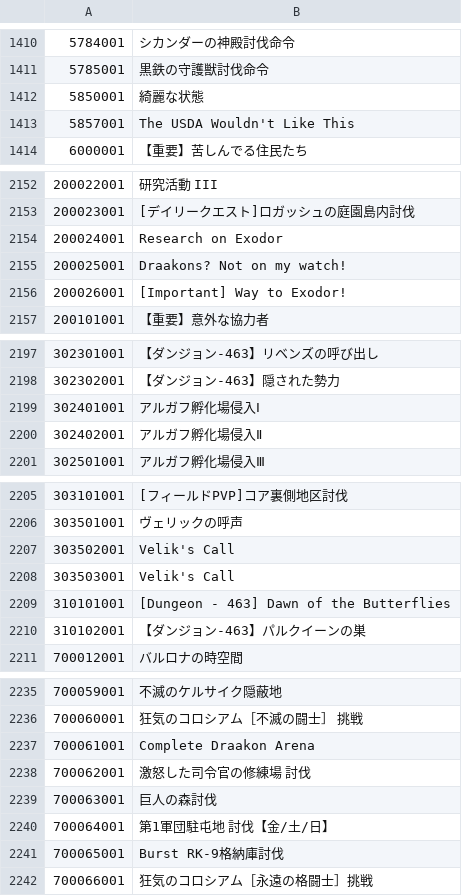
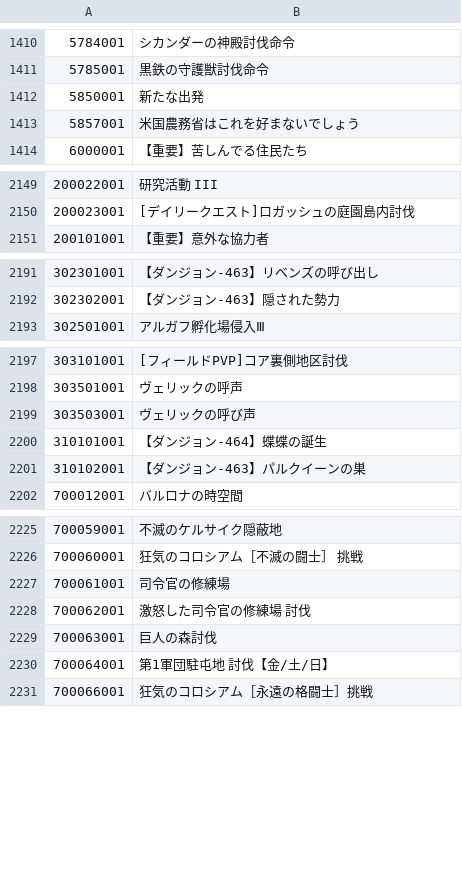
Before and after one commit to yu0u0un/TERADATA_JP, a TSV file: MenmaJPN_P100.02_376012/quests/quests-JP.tsv, drawn as a sheet; only a part is shown, gaps mark what is left out; the diff covers the shown part only.

Commit message:
[Auto] 20230729 menma update P2001 B2011

```diff
--- a/MenmaJPN_P100.02_376012/quests/quests-JP.tsv
+++ b/MenmaJPN_P100.02_376012/quests/quests-JP.tsv
@@ -1411,4 +1411,4 @@
 5785001	黒鉄の守護獣討伐命令
-5850001	綺麗な状態
-5857001	The USDA Wouldn't Like This
+5850001	新たな出発
+5857001	米国農務省はこれを好まないでしょう
 6000001	【重要】苦しんでる住民たち
@@ -2153,5 +2150,2 @@
 200023001	[デイリークエスト]ロガッシュの庭園島内討伐
-200024001	Research on Exodor
-200025001	Draakons? Not on my watch!
-200026001	[Important] Way to Exodor!
 200101001	【重要】意外な協力者
@@ -2198,4 +2192,2 @@
 302302001	【ダンジョン-463】隠された勢力
-302401001	アルガフ孵化場侵入Ⅰ
-302402001	アルガフ孵化場侵入Ⅱ
 302501001	アルガフ孵化場侵入Ⅲ
@@ -2206,5 +2198,4 @@
 303501001	ヴェリックの呼声
-303502001	Velik's Call
-303503001	Velik's Call
-310101001	[Dungeon - 463] Dawn of the Butterflies
+303503001	ヴェリックの呼び声
+310101001	【ダンジョン-464】蝶蝶の誕生
 310102001	【ダンジョン-463】パルクイーンの巣
@@ -2236,3 +2226,3 @@
 700060001	狂気のコロシアム［不滅の闘士］ 挑戦
-700061001	Complete Draakon Arena
+700061001	司令官の修練場
 700062001	激怒した司令官の修練場 討伐
@@ -2240,3 +2230,2 @@
 700064001	第1軍団駐屯地 討伐【金/土/日】
-700065001	Burst RK-9格納庫討伐
 700066001	狂気のコロシアム［永遠の格闘士］挑戦
```
Also changed, not shown: 6 removed rows and 2 edited cells elsewhere in this file, MenmaJPN_P100.02_376012/acc_benefits/acc_benefits-JP.tsv, MenmaJPN_P100.02_376012/hotdot/glyph-JP.tsv, 5 other files.
